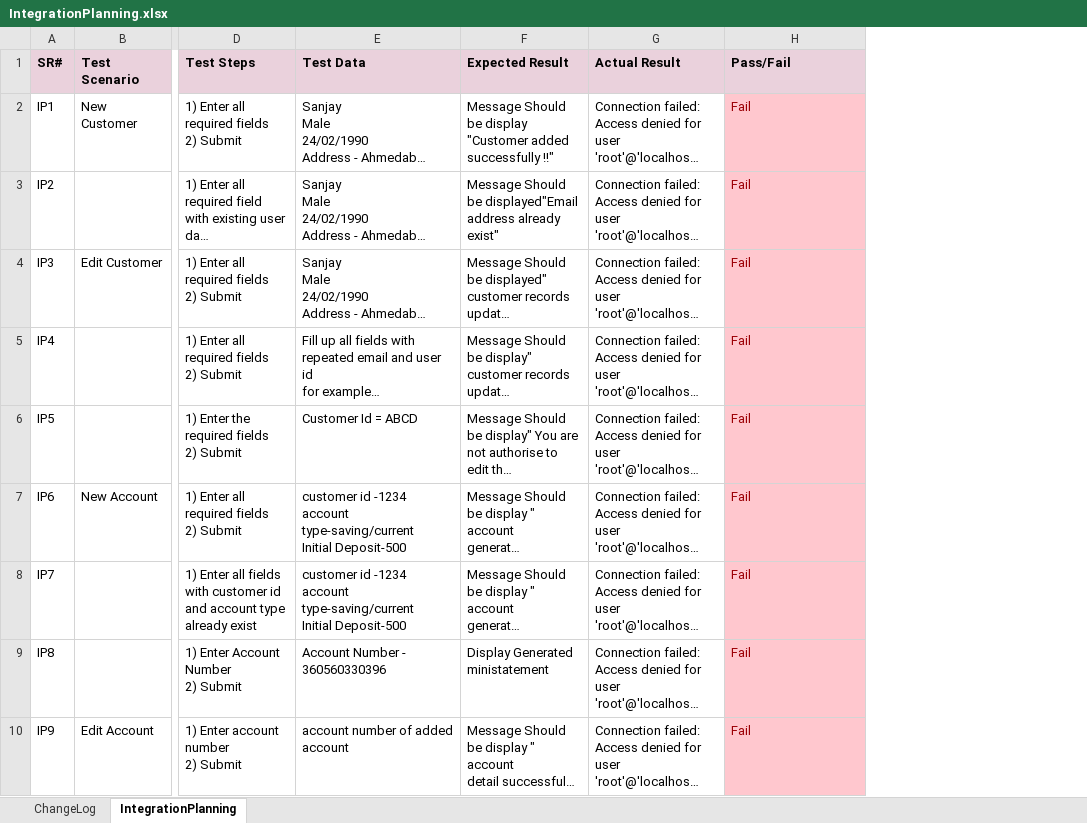
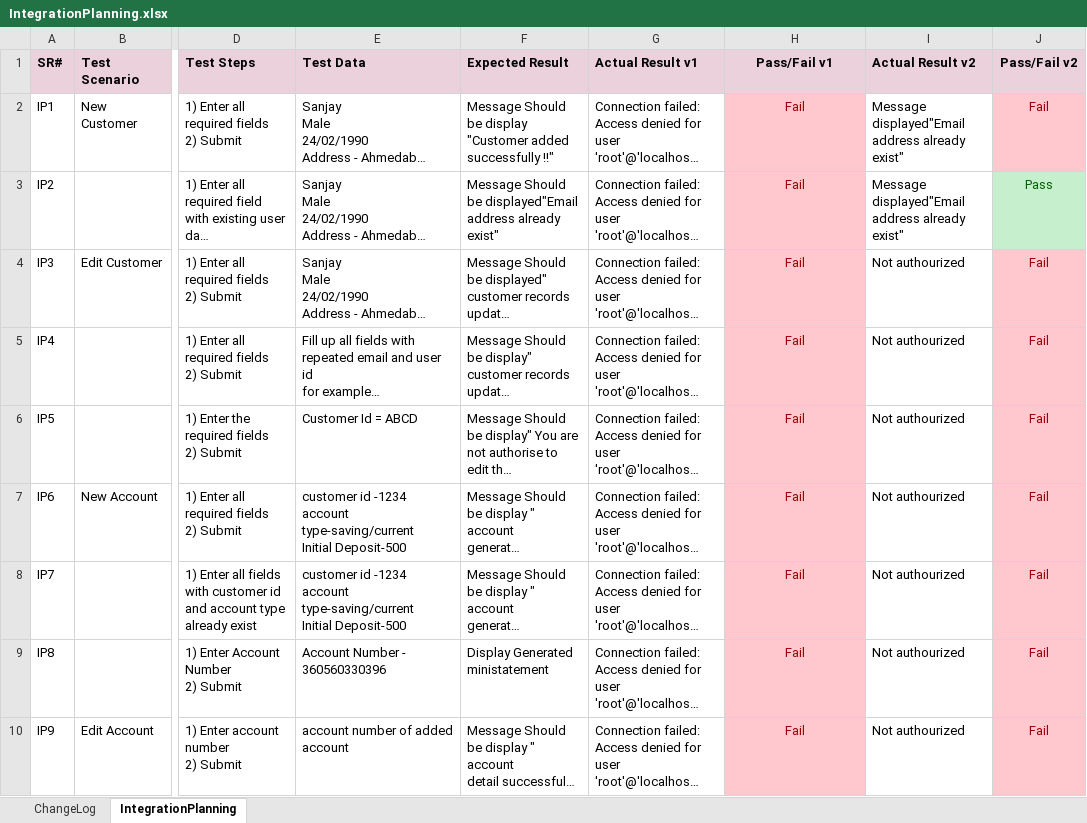
Before and after one commit to MahmoudFawzyAOE2/Guru99-SW-Tesing-Project-1, an Excel workbook: IntegrationPlanning.xlsx, sheet IntegrationPlanning, drawn as a sheet; only a part is shown, gaps mark what is left out; long unchanged cells end in …; values as stored, in another font and other column widths than the file's, no borders; the diff covers the shown part only; the diff names each change by its address in the sheet, - before the commit and + after, or states it on an @@ line.

```diff
--- a/IntegrationPlanning.xlsx (sheet IntegrationPlanning)
+++ b/IntegrationPlanning.xlsx (sheet IntegrationPlanning)
+column I (Actual Result v2), rows 2-10: Message displayed"Email address already exist" | Message displayed"Email address already exist" | Not authourized | Not authourized | Not authourized | Not authourized | Not authourized | Not authourized | Not authourized
+column J (Pass/Fail v2), rows 2-10: Fail | Pass | Fail | Fail | Fail | Fail | Fail | Fail | Fail
-G1: Actual Result
+G1: Actual Result v1
-H1: Pass/Fail
+H1: Pass/Fail v1
-H1:H10 alignment: left
+H1:H10 alignment: center
```
Also changed, not shown: cell formats elsewhere in this sheet, ModuleTestCases.xlsx, Test RequiermentsTable.xlsx.
